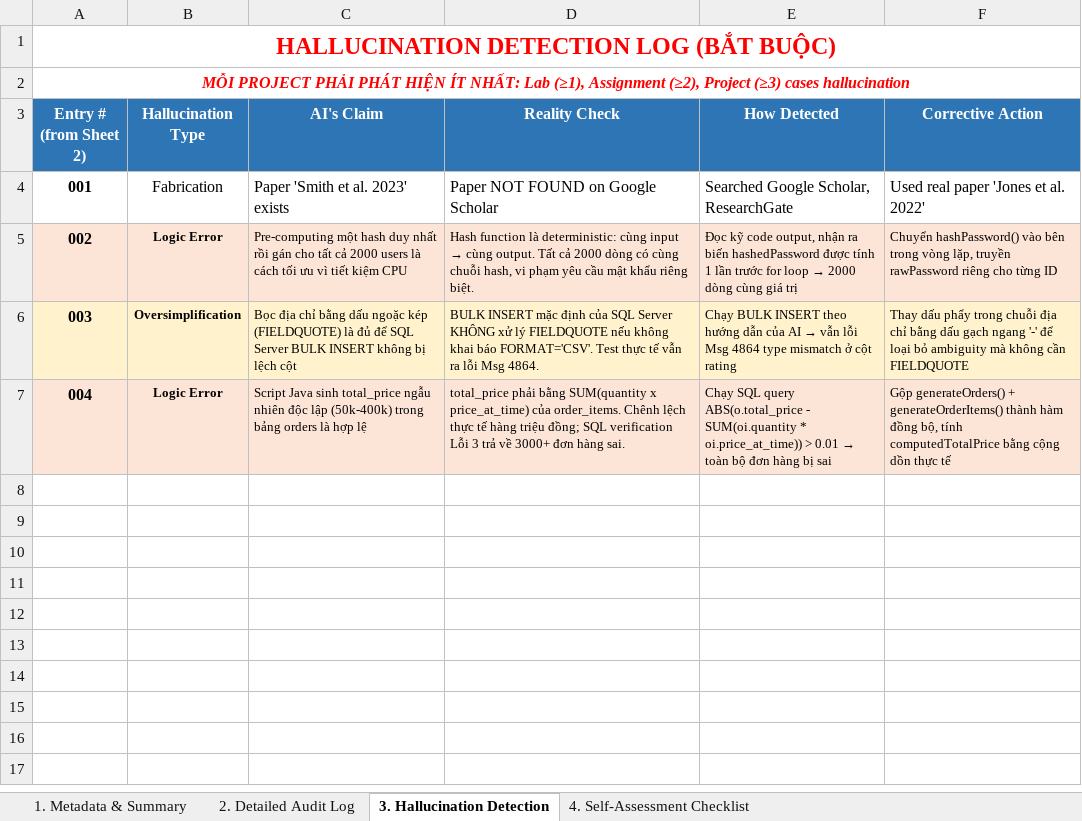
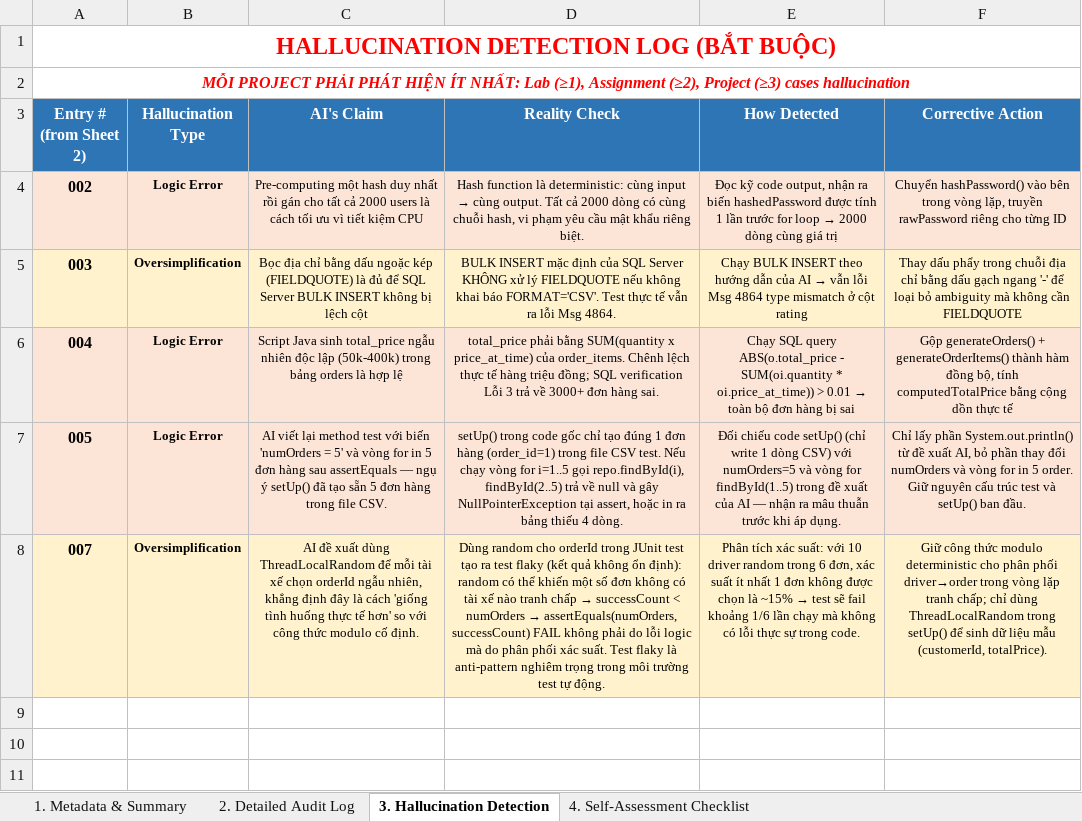
Before and after one commit to Nghiad04052k5/Food_delivery, an Excel workbook: ai_logs/Nguyên_AI_Log.xlsx, sheet 3. Hallucination Detection, drawn as a sheet; only a part is shown; the shorter side is filled out with more unchanged rows; values as stored, in another font and other column widths than the file's, no borders; removed rows and columns are numbered as before the commit, all else as after; the diff names each change by its address in the sheet, - before the commit and + after, or states it on an @@ line.

Commit message:
Update Nguyên_AI_Log.xlsx

```diff
--- a/ai_logs/Nguyên_AI_Log.xlsx (sheet 3. Hallucination Detection)
+++ b/ai_logs/Nguyên_AI_Log.xlsx (sheet 3. Hallucination Detection)
-row 4: 001 | Fabrication | Paper 'Smith et al. 2023' exists | Paper NOT FOUND on Google Scholar | Searched Google Scholar, ResearchGate | Used real paper 'Jones et al. 2022'
-C4:F6 alignment: left
+C4:F6 alignment: center
-row 7: (empty)
+row 7: 005 | Logic Error | AI viết lại method test với biến 'numOrders = 5' và vòng for in 5 đơn hàng sau assertEquals — ngụ ý setUp() đã tạo sẵn 5 đơn hàng trong file CSV. | setUp() trong code gốc chỉ tạo đúng 1 đơn hàng (order_id=1) trong file CSV test. Nếu chạy vòng for i=1..5 gọi repo.findById(i), findById(2..5) trả về null và gây NullPointerException tại assert, hoặc in ra bảng thiếu 4 dòng. | Đối chiếu code setUp() (chỉ write 1 dòng CSV) với numOrders=5 và vòng for findById(1..5) trong đề xuất của AI — nhận ra mâu thuẫn trước khi áp dụng. | Chỉ lấy phần System.out.println() từ đề xuất AI, bỏ phần thay đổi numOrders và vòng for in 5 order. Giữ nguyên cấu trúc test và setUp() ban đầu.
-A7:F7 fill: none
+A7:F7 fill: #FCE4D6
-row 8: (empty)
+row 8: 007 | Oversimplification | AI đề xuất dùng ThreadLocalRandom để mỗi tài xế chọn orderId ngẫu nhiên, khẳng định đây là cách 'giống tình huống thực tế hơn' so với công thức modulo cố định. | Dùng random cho orderId trong JUnit test tạo ra test flaky (kết quả không ổn định): random có thể khiến một số đơn không có tài xế nào tranh chấp → successCount < numOrders → assertEquals(numOrders, successCount) FAIL không phải do lỗi logic mà do phân phối xác suất. Test flaky là anti-pattern nghiêm trọng trong môi trường test tự động. | Phân tích xác suất: với 10 driver random trong 6 đơn, xác suất ít nhất 1 đơn không được chọn là ~15% → test sẽ fail khoảng 1/6 lần chạy mà không có lỗi thực sự trong code. | Giữ công thức modulo deterministic cho phân phối driver→order trong vòng lặp tranh chấp; chỉ dùng ThreadLocalRandom trong setUp() để sinh dữ liệu mẫu (customerId, totalPrice).
-A8:F8 fill: none
+A8:F8 fill: #FFF2CC
```
Also changed, not shown: sheet 2. Detailed Audit Log, sheet 1. Metadata & Summary, sheet 4. Self-Assessment Checklist.
